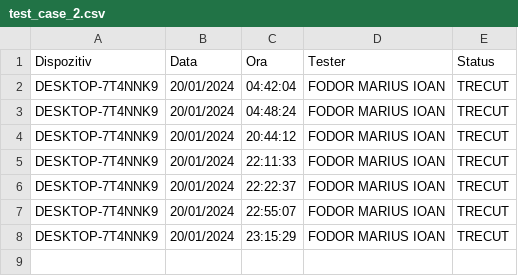
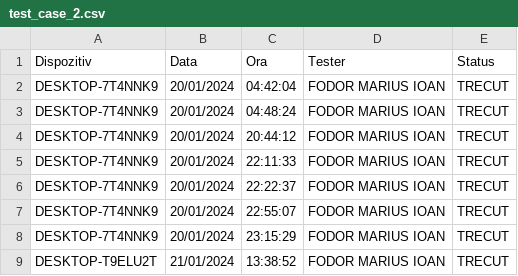
Before and after one commit to cadfrunze/sigemoTest, a CSV file: rapoarte/test_case_2.csv, drawn as a sheet; the diff names each change by its address in the sheet, - before the commit and + after, or states it on an @@ line.

```diff
--- a/rapoarte/test_case_2.csv
+++ b/rapoarte/test_case_2.csv
+row 9: DESKTOP-T9ELU2T | 21/01/2024 | 13:38:52 | FODOR MARIUS IOAN | TRECUT
```
Also changed, not shown: rapoarte/test_case_1.csv, rapoarte/test_case_3.csv, 3 other files.
